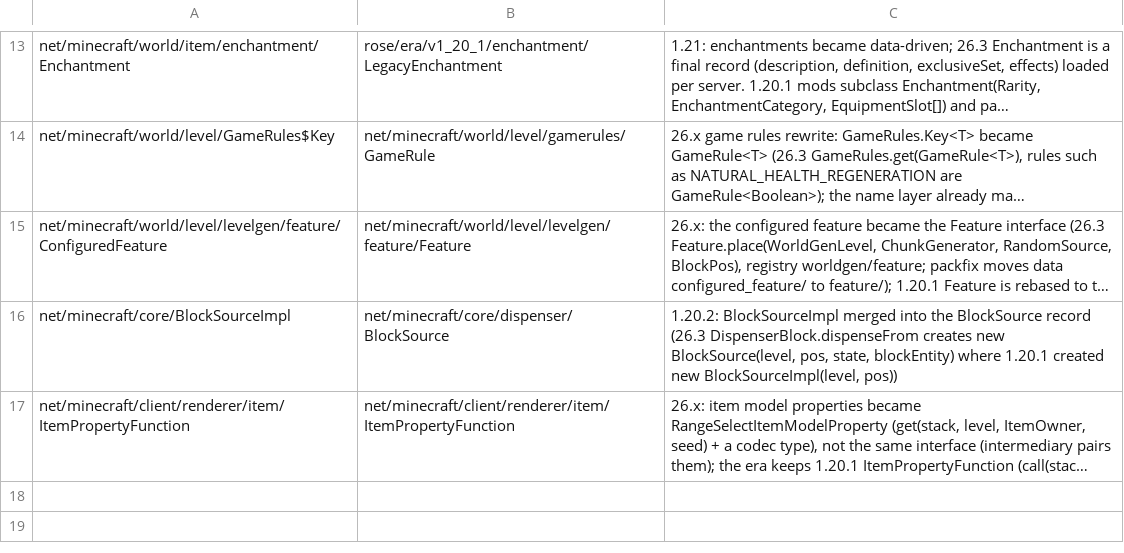
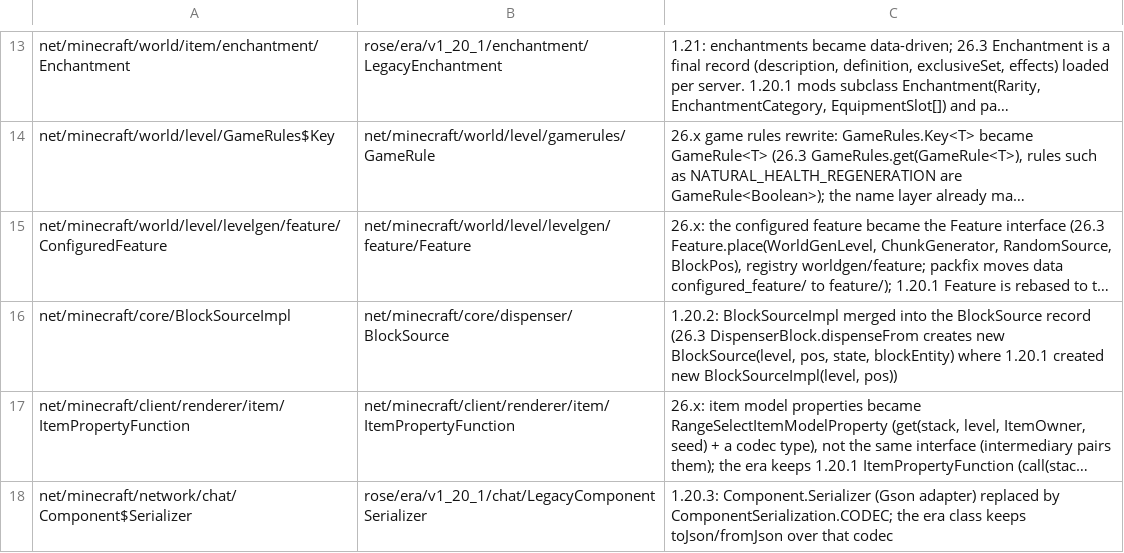
Before and after one commit to bozmund/RoseModLoader, a TSV file: rosetta/rules/class-renames-1.20.1-to-26.3.tsv, drawn as a sheet; only a part is shown, gaps mark what is left out; long unchanged cells end in …; the diff names each change by its address in the sheet, - before the commit and + after, or states it on an @@ line.

```diff
--- a/rosetta/rules/class-renames-1.20.1-to-26.3.tsv
+++ b/rosetta/rules/class-renames-1.20.1-to-26.3.tsv
+row 18: net/minecraft/network/chat/Component$Serializer | rose/era/v1_20_1/chat/LegacyComponentSerializer | 1.20.3: Component.Serializer (Gson adapter) replaced by ComponentSerialization.CODEC; the era class keeps toJson/fromJson over that codec
```
Also changed, not shown: 17 other files.
